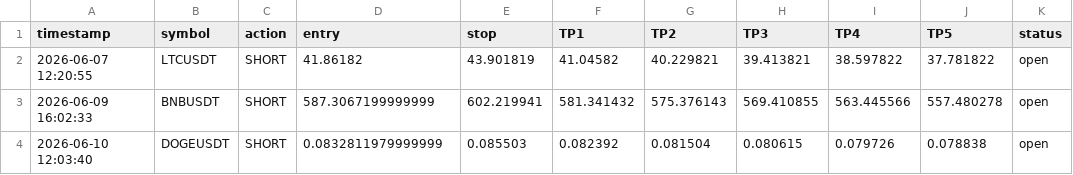
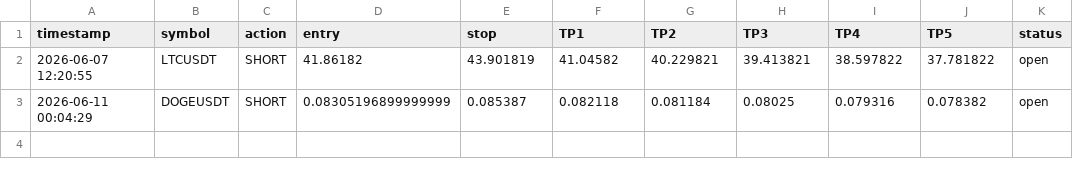
Before and after one commit to mrakbar8175-blip/Crypto-signal-bot, a CSV file: open_trades.csv, drawn as a sheet; removed rows and columns are numbered as before the commit, all else as after; the diff names each change by its address in the sheet, - before the commit and + after, or states it on an @@ line.

```diff
--- a/open_trades.csv
+++ b/open_trades.csv
-row 3: 2026-06-09 16:02:33 | BNBUSDT | SHORT | 587.3067199999999 | 602.219941 | 581.341432 | 575.376143 | 569.410855 | 563.445566 | 557.480278 | open
-row 4: 2026-06-10 12:03:40 | DOGEUSDT | SHORT | 0.0832811979999999 | 0.085503 | 0.082392 | 0.081504 | 0.080615 | 0.079726 | 0.078838 | open
+row 3: 2026-06-11 00:04:29 | DOGEUSDT | SHORT | 0.08305196899999999 | 0.085387 | 0.082118 | 0.081184 | 0.08025 | 0.079316 | 0.078382 | open
```
Also changed, not shown: trade_log.csv, trade_results.csv.
